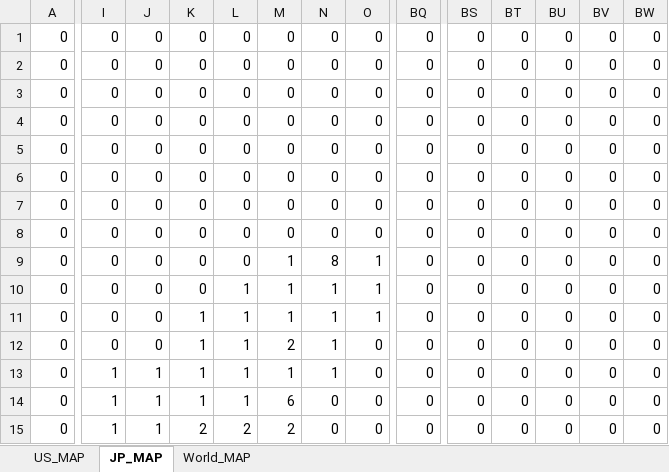
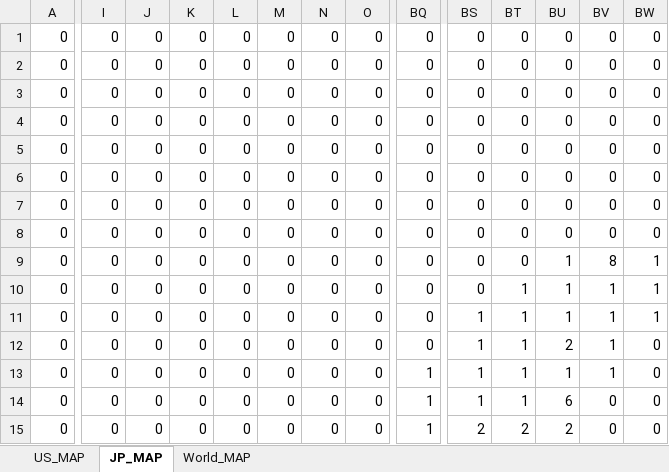
Before and after one commit to Gordonhosy/abm-fx, an Excel workbook: geographic_data/MAP.xlsx, sheet JP_MAP, drawn as a sheet; only a part is shown, gaps mark what is left out; values as stored, in another font and other column widths than the file's, no borders; conditional formats not drawn; the diff covers the shown part only; the diff names each change by its address in the sheet, - before the commit and + after, or states it on an @@ line.

```diff
--- a/geographic_data/MAP.xlsx (sheet JP_MAP)
+++ b/geographic_data/MAP.xlsx (sheet JP_MAP)
-M9:M11: 1
+M9:M11: 0
-N9: 8
+N9: 0
-O9:O11: 1
+O9:O11: 0
-BU9:BU11: 0
+BU9:BU11: 1
-BV9: 0
+BV9: 8
-BW9:BW11: 0
+BW9:BW11: 1
-L10:L14: 1
+L10:L14: 0
-N10:N13: 1
+N10:N13: 0
-BT10:BT14: 0
+BT10:BT14: 1
-BV10:BV13: 0
+BV10:BV13: 1
-K11:K14: 1
+K11:K14: 0
-BS11:BS14: 0
+BS11:BS14: 1
-M12: 2
+M12: 0
-BU12: 0
+BU12: 2
-I13:I15: 1
+I13:I15: 0
-J13:J15: 1
+J13:J15: 0
-M13: 1
+M13: 0
-BQ13:BQ15: 0
+BQ13:BQ15: 1
-BU13: 0
+BU13: 1
-M14: 6
+M14: 0
-BU14: 0
+BU14: 6
-K15: 2
+K15: 0
-L15: 2
+L15: 0
-M15: 2
+M15: 0
-BS15: 0
+BS15: 2
-BT15: 0
+BT15: 2
-BU15: 0
+BU15: 2
```
Also changed, not shown: 83 edited cells elsewhere in this sheet, sheet US_MAP, sheet World_MAP, 2 other files.
